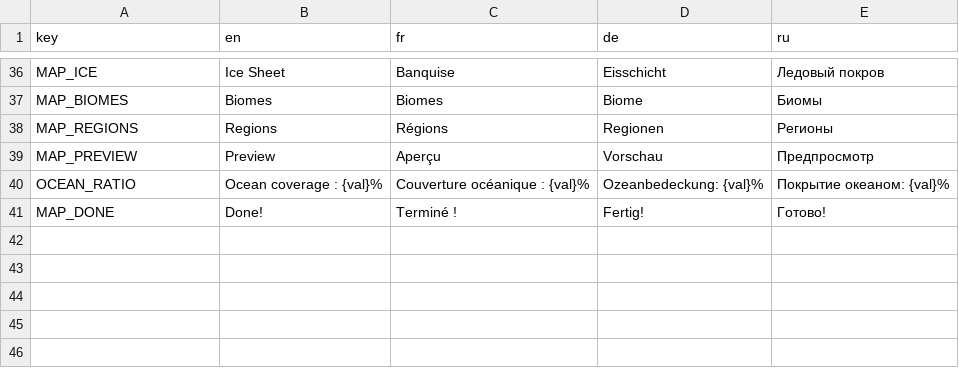
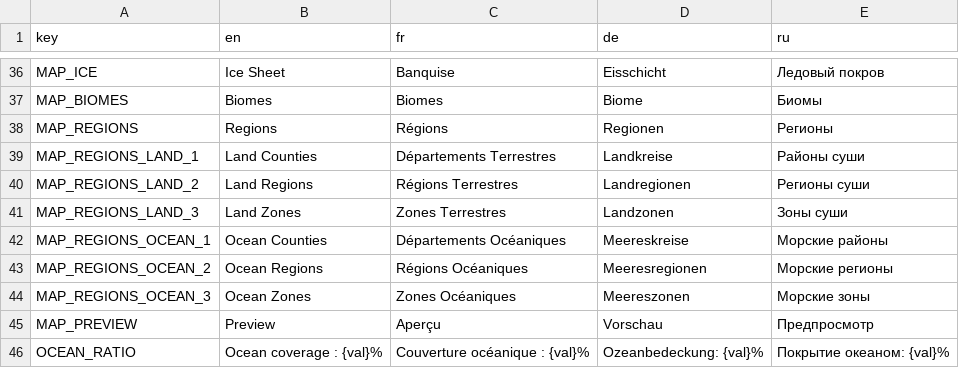
Before and after one commit to Jujedie/PlanetGenerator, a CSV file: data/translations/base.csv, drawn as a sheet; only a part is shown, gaps mark what is left out; the shorter side is filled out with more unchanged rows; the diff names each change by its address in the sheet, - before the commit and + after, or states it on an @@ line.

Commit message:
feat: Add region management shaders and update master.gd for new maps
- Updated master.gd to include new region map keys for land and ocean levels.
- Introduced region_boundaries.glsl to process region borders and apply irregularity.
- Added region_cost_field.glsl to calculate terrain cost for region growth.
- Implemented region_fill_orphans.glsl to assign unassigned pixels to the nearest region.
- Created region_growth.glsl for iterative region growth based on minimum cost propagation.
- Developed region_hierarchy.glsl to aggregate departments into regions and zones.
- Added region_seed_init.glsl for initializing region capitals with Poisson-like distribution.
- Included import files for all new shaders to ensure proper resource management.

```diff
--- a/data/translations/base.csv
+++ b/data/translations/base.csv
+row 39: MAP_REGIONS_LAND_1 | Land Counties | Départements Terrestres | Landkreise | Районы суши
+row 40: MAP_REGIONS_LAND_2 | Land Regions | Régions Terrestres | Landregionen | Регионы суши
+row 41: MAP_REGIONS_LAND_3 | Land Zones | Zones Terrestres | Landzonen | Зоны суши
+row 42: MAP_REGIONS_OCEAN_1 | Ocean Counties | Départements Océaniques | Meereskreise | Морские районы
+row 43: MAP_REGIONS_OCEAN_2 | Ocean Regions | Régions Océaniques | Meeresregionen | Морские регионы
+row 44: MAP_REGIONS_OCEAN_3 | Ocean Zones | Zones Océaniques | Meereszonen | Морские зоны
```
Also changed, not shown: 20 other files.
